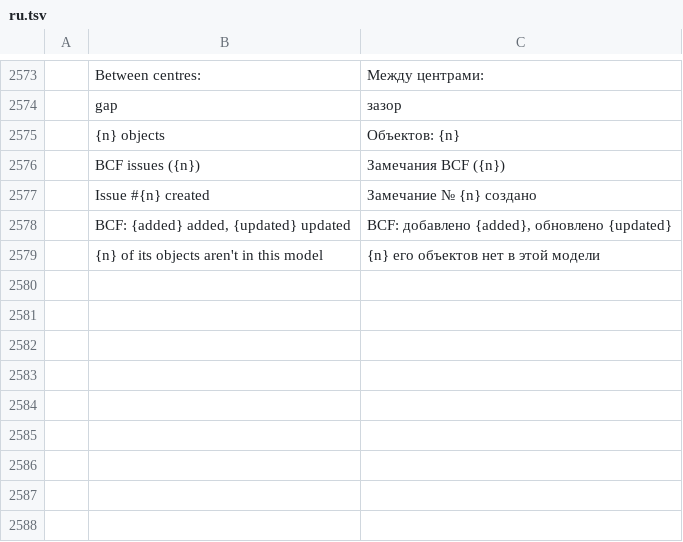
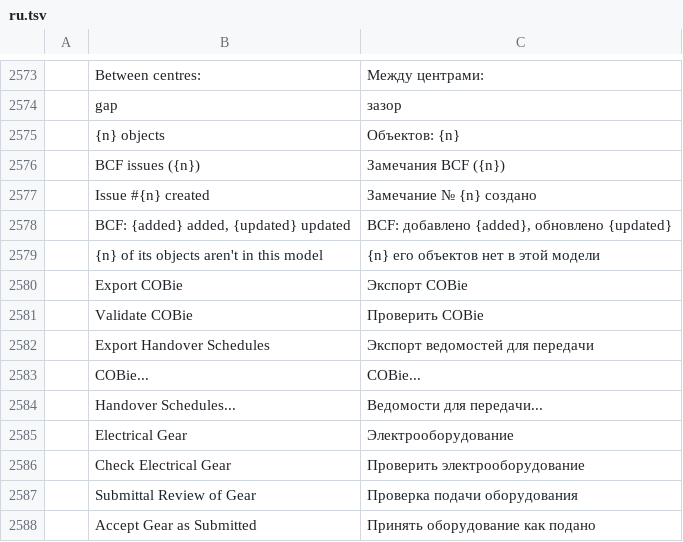
Before and after one commit to AICodeForgedev/cadaddy, a TSV file: crates/ui-egui/src/i18n/ru.tsv, drawn as a sheet; only a part is shown, gaps mark what is left out; the diff names each change by its address in the sheet, - before the commit and + after, or states it on an @@ line.

Commit message:
merge-batch: i18n rows from cobie and elecequip (missing keys only)

```diff
--- a/crates/ui-egui/src/i18n/ru.tsv
+++ b/crates/ui-egui/src/i18n/ru.tsv
+row 2580:  | Export COBie | Экспорт COBie
+row 2581:  | Validate COBie | Проверить COBie
+row 2582:  | Export Handover Schedules | Экспорт ведомостей для передачи
+row 2583:  | COBie... | COBie...
+row 2584:  | Handover Schedules... | Ведомости для передачи...
+row 2585:  | Electrical Gear | Электрооборудование
+row 2586:  | Check Electrical Gear | Проверить электрооборудование
+row 2587:  | Submittal Review of Gear | Проверка подачи оборудования
+row 2588:  | Accept Gear as Submitted | Принять оборудование как подано
```
Also changed, not shown: crates/ui-egui/src/i18n/ar.tsv, crates/ui-egui/src/i18n/cs.tsv, 9 other files.
